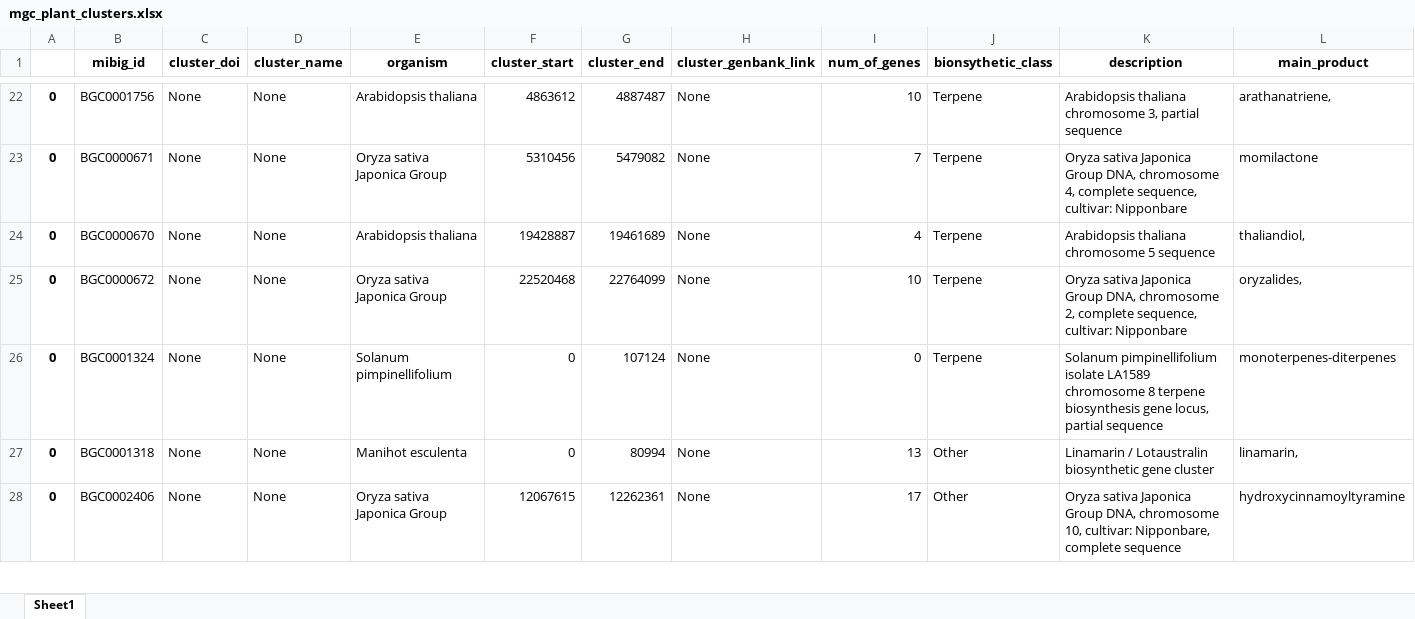
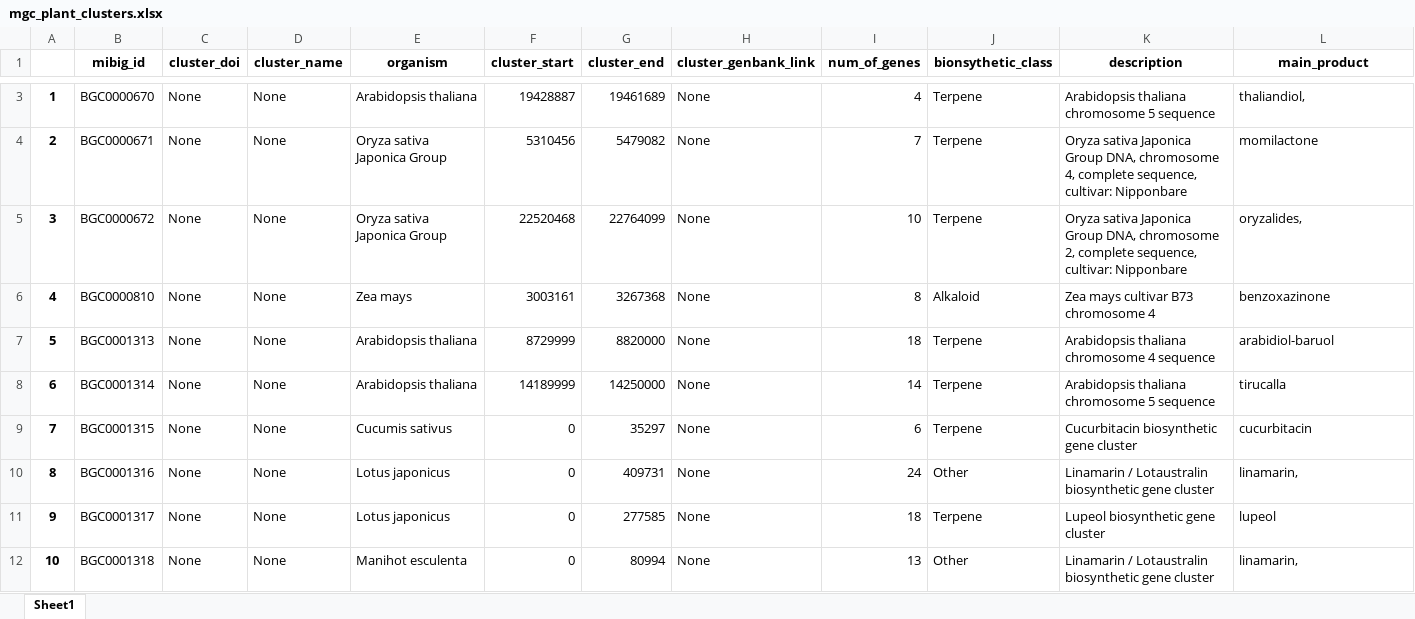
Before and after one commit to idobiran11/MGC_Project, an Excel workbook: general_data/mgc_plant_clusters.xlsx, sheet Sheet1, drawn as a sheet; only a part is shown, gaps mark what is left out; values as stored, in another font and other column widths than the file's, no borders; removed rows and columns are numbered as before the commit, all else as after; the diff covers the shown part only; the diff names each change by its address in the sheet, - before the commit and + after, or states it on an @@ line.

```diff
--- a/general_data/mgc_plant_clusters.xlsx (sheet Sheet1)
+++ b/general_data/mgc_plant_clusters.xlsx (sheet Sheet1)
-A3: 0
+A3: 1
-B3 (mibig_id): BGC0001756
+B3 (mibig_id): BGC0000670
-F3 (cluster_start): 4863612
+F3 (cluster_start): 19428887
-G3 (cluster_end): 4887487
+G3 (cluster_end): 19461689
-I3 (num_of_genes): 10
+I3 (num_of_genes): 4
-K3 (description): …thaliana chromosome 3, partial sequence
+K3 (description): …thaliana chromosome 5 sequence
-L3 (main_product): arathanatriene,
+L3 (main_product): thaliandiol,
-A4: 0
+A4: 2
-row 24: 0 | BGC0000670 | None | None | Arabidopsis thaliana | 19428887 | 19461689 | None | 4 | Terpene | Arabidopsis thaliana chromosome 5 sequence | thaliandiol,
-A5: 0
+A5: 3
-row 26: 0 | BGC0001324 | None | None | Solanum pimpinellifolium | 0 | 107124 | None | 0 | Terpene | Solanum pimpinellifolium isolate LA1589 chromosome 8 terpene biosynthesis gene locus, partial sequence | monoterpenes-diterpenes
+row 6: 4 | BGC0000810 | None | None | Zea mays | 3003161 | 3267368 | None | 8 | Alkaloid | Zea mays cultivar B73 chromosome 4 | benzoxazinone
+row 7: 5 | BGC0001313 | None | None | Arabidopsis thaliana | 8729999 | 8820000 | None | 18 | Terpene | Arabidopsis thaliana chromosome 4 sequence | arabidiol-baruol
+row 8: 6 | BGC0001314 | None | None | Arabidopsis thaliana | 14189999 | 14250000 | None | 14 | Terpene | Arabidopsis thaliana chromosome 5 sequence | tirucalla
+row 9: 7 | BGC0001315 | None | None | Cucumis sativus | 0 | 35297 | None | 6 | Terpene | Cucurbitacin biosynthetic gene cluster | cucurbitacin
+row 10: 8 | BGC0001316 | None | None | Lotus japonicus | 0 | 409731 | None | 24 | Other | Linamarin / Lotaustralin biosynthetic gene cluster | linamarin,
+row 11: 9 | BGC0001317 | None | None | Lotus japonicus | 0 | 277585 | None | 18 | Terpene | Lupeol biosynthetic gene cluster | lupeol
-A12: 0
+A12: 10
-row 28: 0 | BGC0002406 | None | None | Oryza sativa Japonica Group | 12067615 | 12262361 | None | 17 | Other | Oryza sativa Japonica Group DNA, chromosome 10, cultivar: Nipponbare, complete sequence | hydroxycinnamoyltyramine
```
Also changed, not shown: 16 added rows, 19 removed rows and 4 edited cells elsewhere in this sheet, 2 other files.
